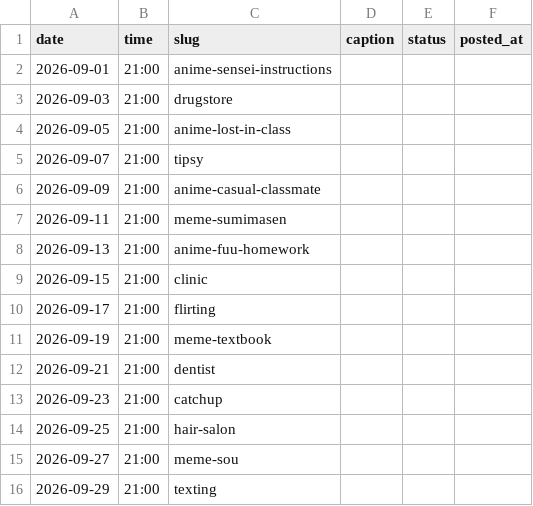
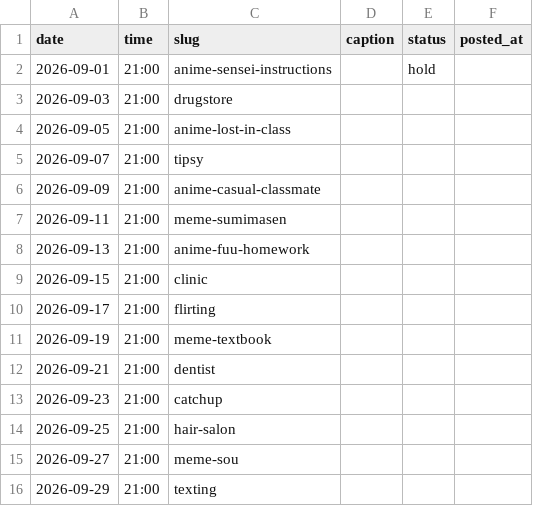
Before and after one commit to ryuzenfactory-wq/laifu-ig-poster, a CSV file: drafts/2026-09-queue.csv, drawn as a sheet.

```diff
--- a/drafts/2026-09-queue.csv
+++ b/drafts/2026-09-queue.csv
@@ -1,3 +1,3 @@
 date,time,slug,caption,status,posted_at
-2026-09-01,21:00,anime-sensei-instructions,,,
+2026-09-01,21:00,anime-sensei-instructions,,hold,
 2026-09-03,21:00,drugstore,,,
```
Also changed, not shown: drafts/2026-08-queue.csv.
